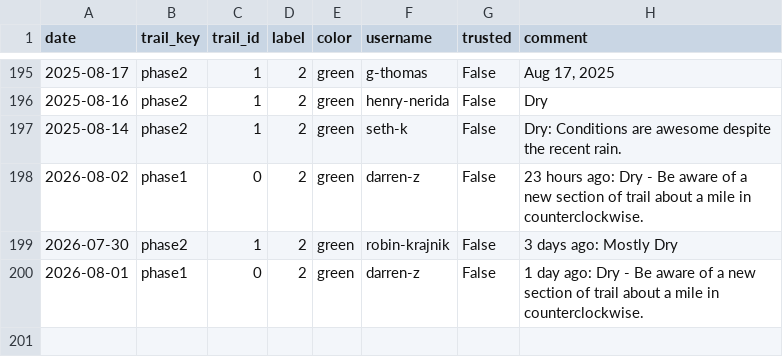
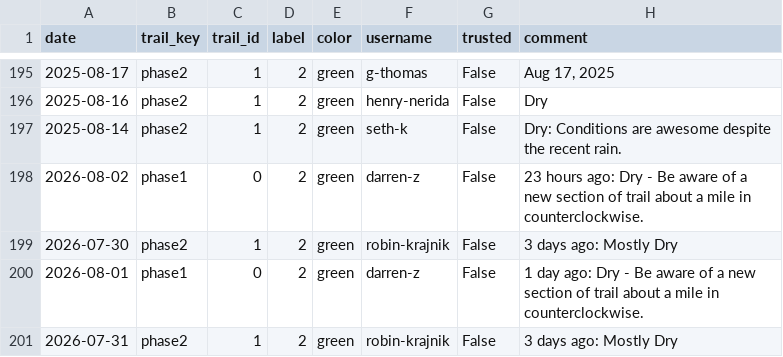
Before and after one commit to goliatham/mtb-trail-conditions-predictor, a CSV file: data/mtb_scrape_raw.csv, drawn as a sheet; only a part is shown, gaps mark what is left out; the diff names each change by its address in the sheet, - before the commit and + after, or states it on an @@ line.

```diff
--- a/data/mtb_scrape_raw.csv
+++ b/data/mtb_scrape_raw.csv
+row 201: 2026-07-31 | phase2 | 1 | 2 | green | robin-krajnik | False | 3 days ago: Mostly Dry
```
Also changed, not shown: 5 other files.
